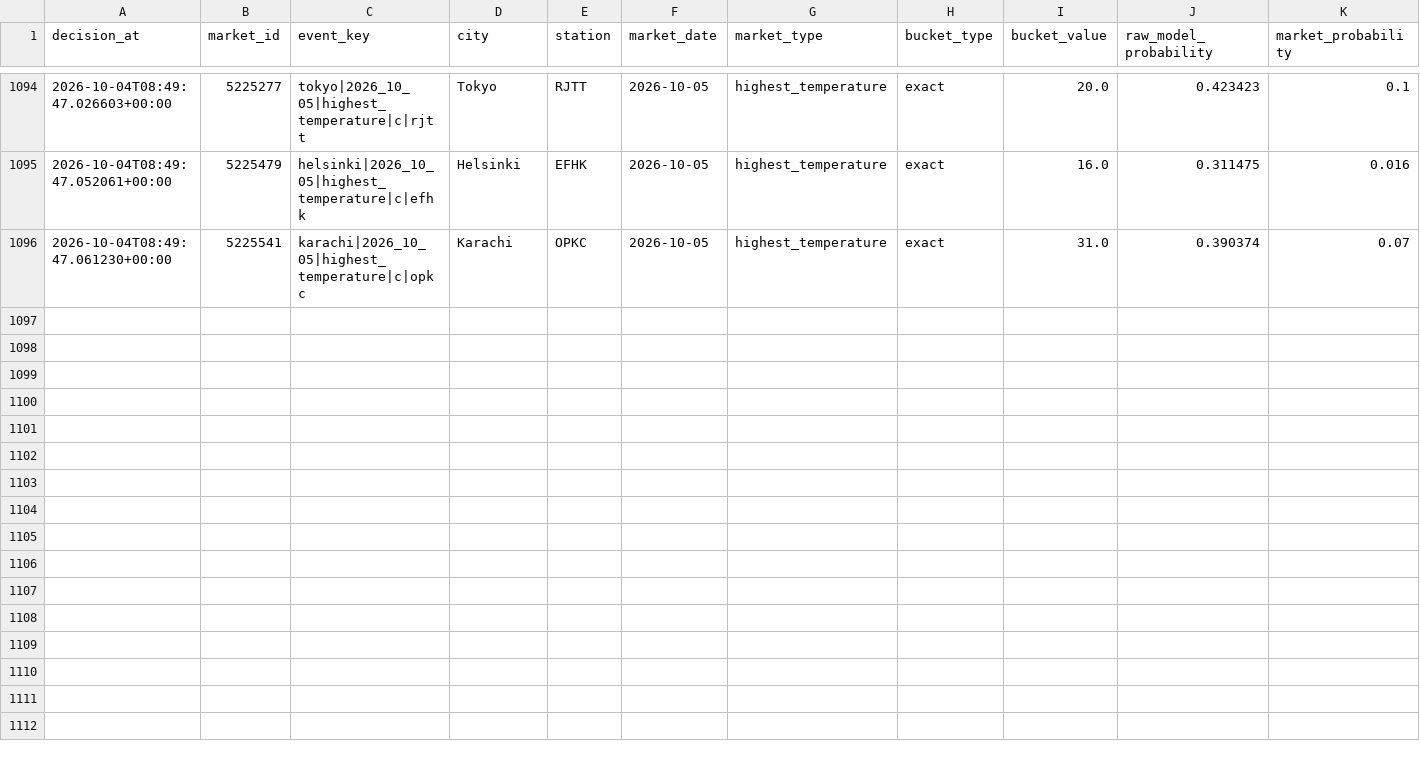
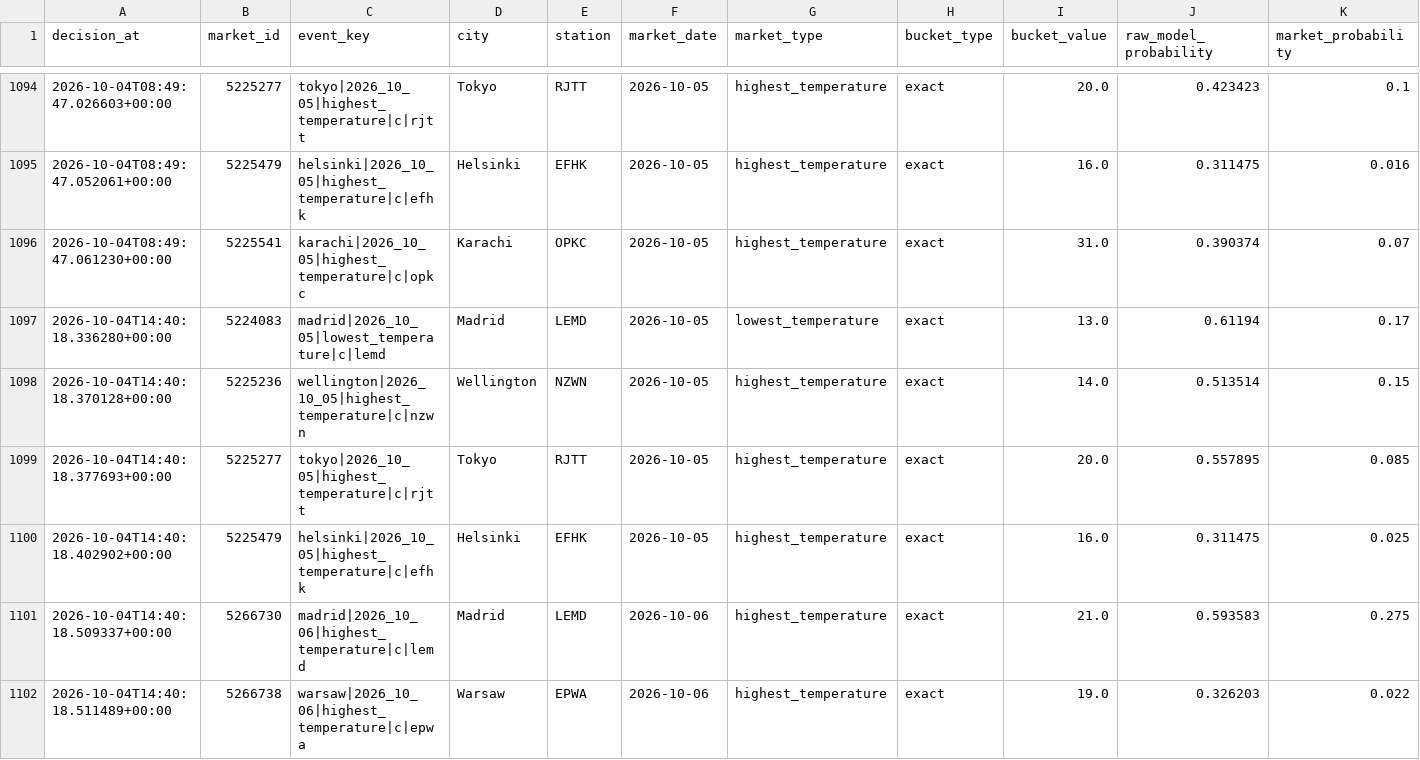
Before and after one commit to nelgibson836-png/PolymarketWeatherEdgeLab, a CSV file: data/edge/validation/v18_shadow_decisions.csv, drawn as a sheet; only a part is shown, gaps mark what is left out; rows hold the shown columns only; the diff names each change by its address in the sheet, - before the commit and + after, or states it on an @@ line.

```diff
--- a/data/edge/validation/v18_shadow_decisions.csv
+++ b/data/edge/validation/v18_shadow_decisions.csv
+row 1097: 2026-10-04T14:40:18.336280+00:00 | 5224083 | madrid|2026_10_05|lowest_temperature|c|lemd | Madrid | LEMD | 2026-10-05 | lowest_temperature | exact | 13.0 | 0.61194 | 0.17
+row 1098: 2026-10-04T14:40:18.370128+00:00 | 5225236 | wellington|2026_10_05|highest_temperature|c|nzwn | Wellington | NZWN | 2026-10-05 | highest_temperature | exact | 14.0 | 0.513514 | 0.15
+row 1099: 2026-10-04T14:40:18.377693+00:00 | 5225277 | tokyo|2026_10_05|highest_temperature|c|rjtt | Tokyo | RJTT | 2026-10-05 | highest_temperature | exact | 20.0 | 0.557895 | 0.085
+row 1100: 2026-10-04T14:40:18.402902+00:00 | 5225479 | helsinki|2026_10_05|highest_temperature|c|efhk | Helsinki | EFHK | 2026-10-05 | highest_temperature | exact | 16.0 | 0.311475 | 0.025
+row 1101: 2026-10-04T14:40:18.509337+00:00 | 5266730 | madrid|2026_10_06|highest_temperature|c|lemd | Madrid | LEMD | 2026-10-06 | highest_temperature | exact | 21.0 | 0.593583 | 0.275
+row 1102: 2026-10-04T14:40:18.511489+00:00 | 5266738 | warsaw|2026_10_06|highest_temperature|c|epwa | Warsaw | EPWA | 2026-10-06 | highest_temperature | exact | 19.0 | 0.326203 | 0.022
```
Also changed, not shown: 20 other files.
